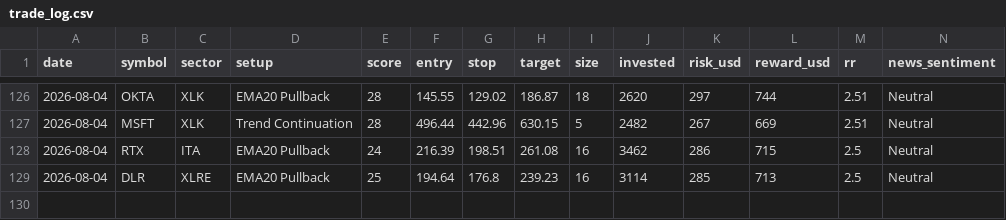
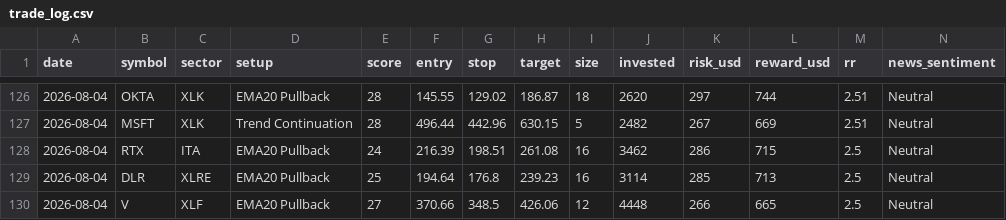
Before and after one commit to prabha-v2/swing-trading-agent-us, a CSV file: trade_log.csv, drawn as a sheet; only a part is shown, gaps mark what is left out; rows hold the shown columns only; the diff names each change by its address in the sheet, - before the commit and + after, or states it on an @@ line.

```diff
--- a/trade_log.csv
+++ b/trade_log.csv
+row 130: 2026-08-04 | V | XLF | EMA20 Pullback | 27 | 370.66 | 348.5 | 426.06 | 12 | 4448 | 266 | 665 | 2.5 | Neutral
```
